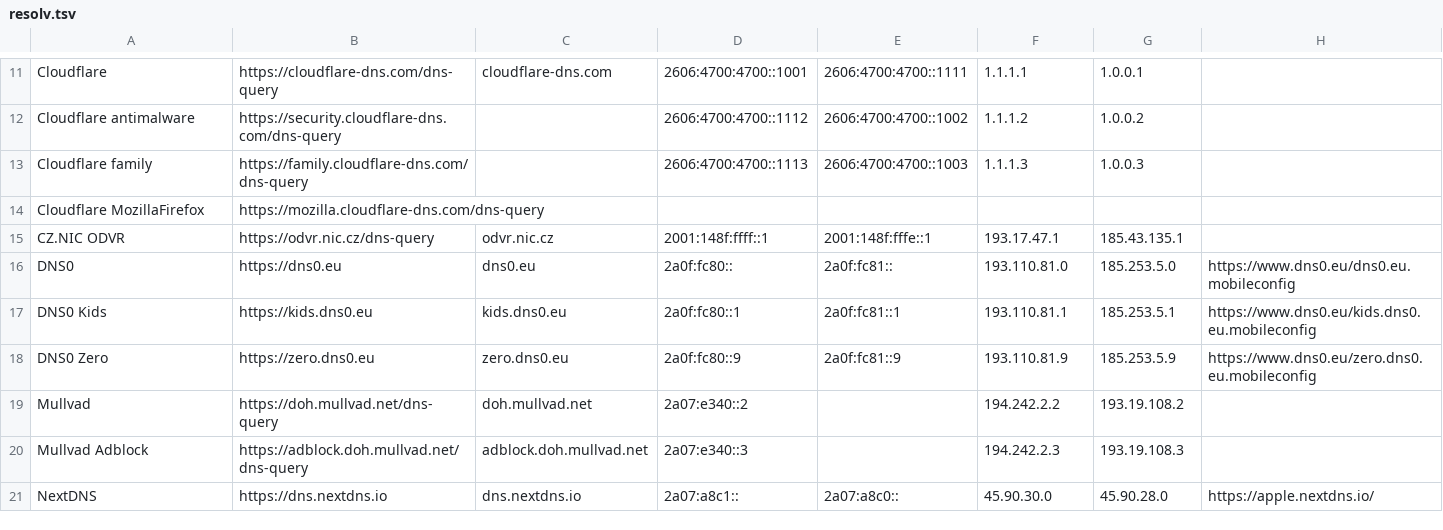
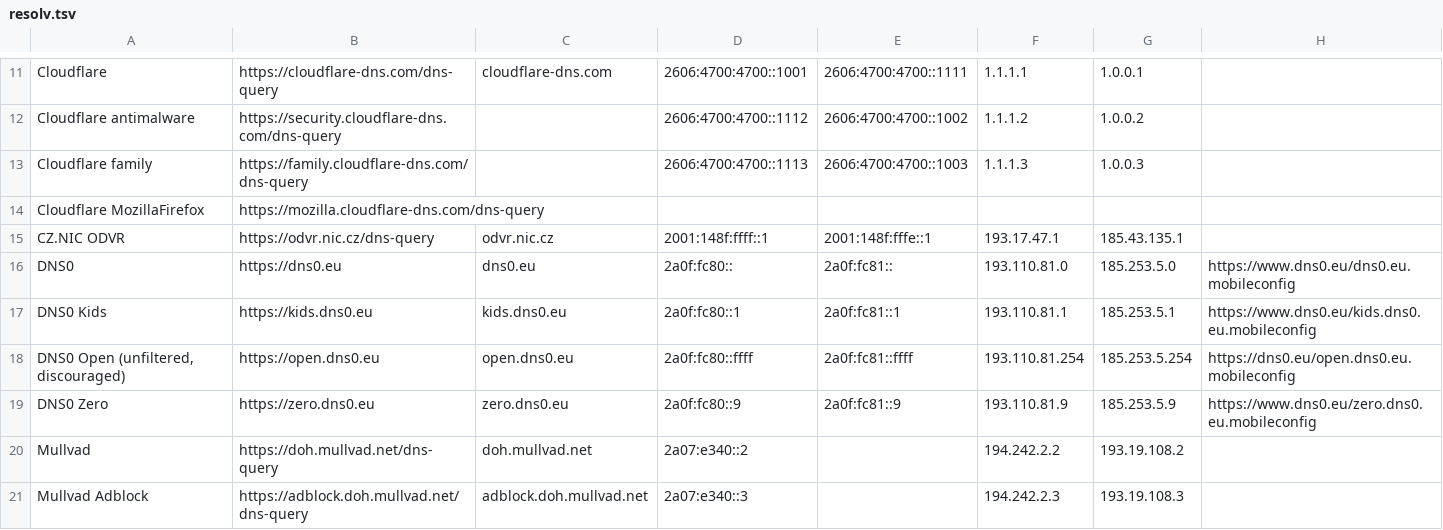
Before and after one commit to Mikaela/shell-things, a TSV file: etc/resolv.tsv, drawn as a sheet; only a part is shown, gaps mark what is left out; the shorter side is filled out with more unchanged rows; the diff names each change by its address in the sheet, - before the commit and + after, or states it on an @@ line.

Commit message:
etc/resolv.tsv: add dns0 open
Resolves: #154

```diff
--- a/etc/resolv.tsv
+++ b/etc/resolv.tsv
+row 18: DNS0 Open (unfiltered, discouraged) | https://open.dns0.eu | open.dns0.eu | 2a0f:fc80::ffff | 2a0f:fc81::ffff | 193.110.81.254 | 185.253.5.254 | https://dns0.eu/open.dns0.eu.mobileconfig
```
